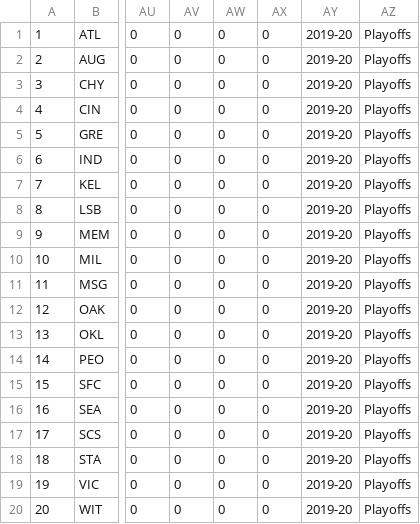
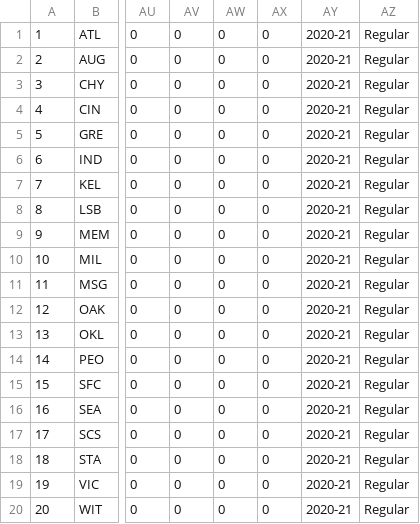
Before and after one commit to jkwok97/CHA-Hockey-App-Server, a TSV file: postgres/seed/teamStatsNewSeason.tsv, drawn as a sheet; only a part is shown, gaps mark what is left out; the diff names each change by its address in the sheet, - before the commit and + after, or states it on an @@ line.

```diff
--- a/postgres/seed/teamStatsNewSeason.tsv
+++ b/postgres/seed/teamStatsNewSeason.tsv
-AY1:AY20: 2019-20
+AY1:AY20: 2020-21
-AZ1:AZ20: Playoffs
+AZ1:AZ20: Regular
```
Also changed, not shown: postgres/seed/goalieNewSeason.tsv, postgres/seed/goalieStatsUpdate.tsv, 51 other files.
